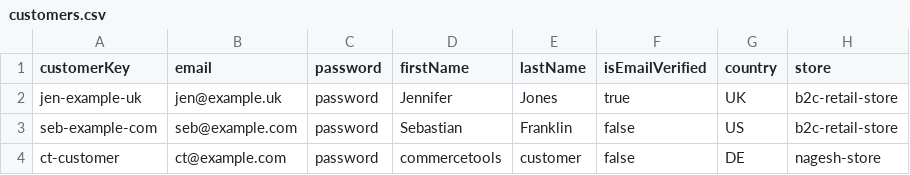
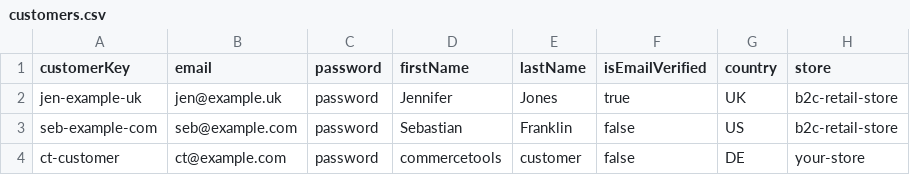
Before and after one commit to commercetools/commercetools-java-sdk-v2-training, a CSV file: src/main/resources/customers.csv, drawn as a sheet.

```diff
--- a/src/main/resources/customers.csv
+++ b/src/main/resources/customers.csv
@@ -3,2 +3,2 @@ jen-example-uk,jen@example.uk,password,Jennifer,Jones,true,UK,b2c-retail-store
 seb-example-com,seb@example.com,password,Sebastian,Franklin,false,US,b2c-retail-store
-ct-customer,ct@example.com,password,commercetools,customer,false,DE,nagesh-store
+ct-customer,ct@example.com,password,commercetools,customer,false,DE,your-store
```
Also changed, not shown: 21 other files.
